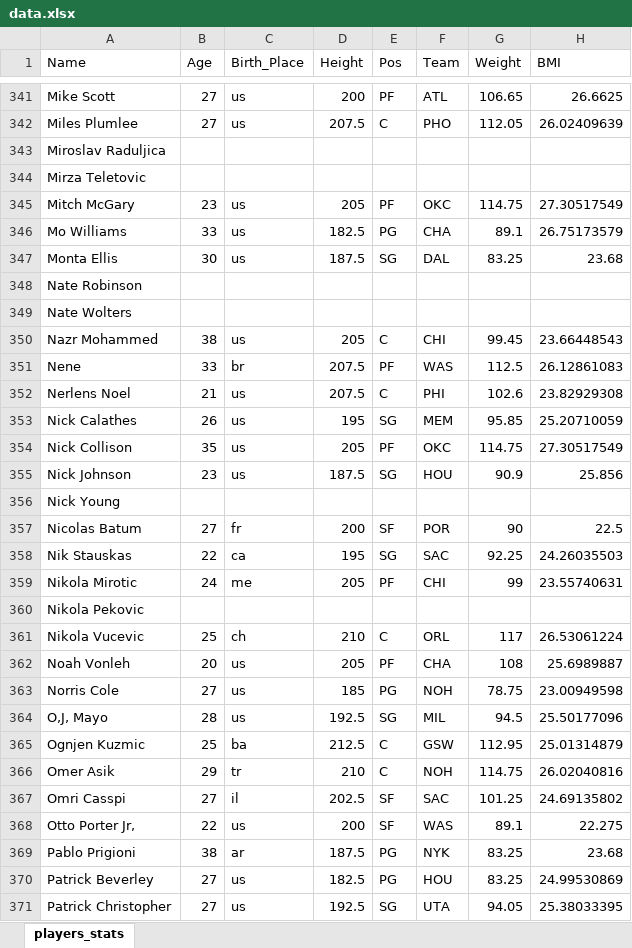
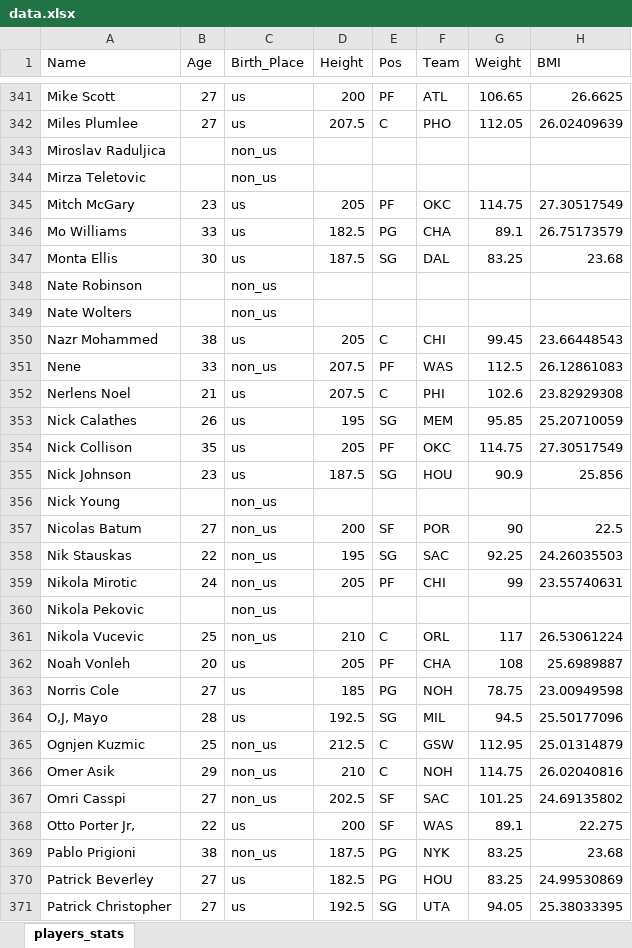
Before and after one commit to KamilZPWr/ModelsOfLinearRegression, an Excel workbook: data.xlsx, sheet players_stats, drawn as a sheet; only a part is shown, gaps mark what is left out; values as stored, in another font and other column widths than the file's, no borders; the diff covers the shown part only; the diff names each change by its address in the sheet, - before the commit and + after, or states it on an @@ line.

```diff
--- a/data.xlsx (sheet players_stats)
+++ b/data.xlsx (sheet players_stats)
-C343:C344 (Birth_Place): (empty)
+C343:C344 (Birth_Place): non_us
-C348:C349 (Birth_Place): (empty)
+C348:C349 (Birth_Place): non_us
-C351 (Birth_Place): br
+C351 (Birth_Place): non_us
-C356 (Birth_Place): (empty)
+C356 (Birth_Place): non_us
-C357 (Birth_Place): fr
+C357 (Birth_Place): non_us
-C358 (Birth_Place): ca
+C358 (Birth_Place): non_us
-C359 (Birth_Place): me
+C359 (Birth_Place): non_us
-C360 (Birth_Place): (empty)
+C360 (Birth_Place): non_us
-C361 (Birth_Place): ch
+C361 (Birth_Place): non_us
-C365 (Birth_Place): ba
+C365 (Birth_Place): non_us
-C366 (Birth_Place): tr
+C366 (Birth_Place): non_us
-C367 (Birth_Place): il
+C367 (Birth_Place): non_us
-C369 (Birth_Place): ar
+C369 (Birth_Place): non_us
```
Also changed, not shown: 134 edited cells elsewhere in this sheet, 1 other file.
